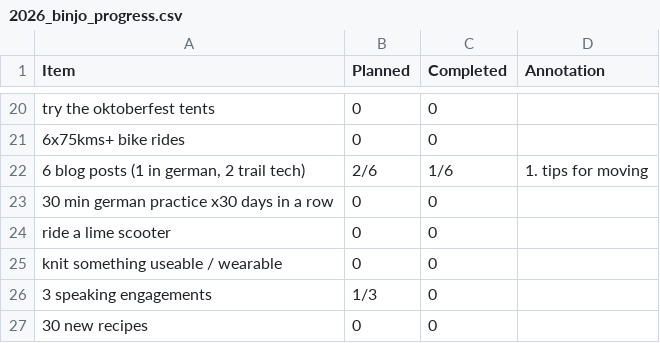
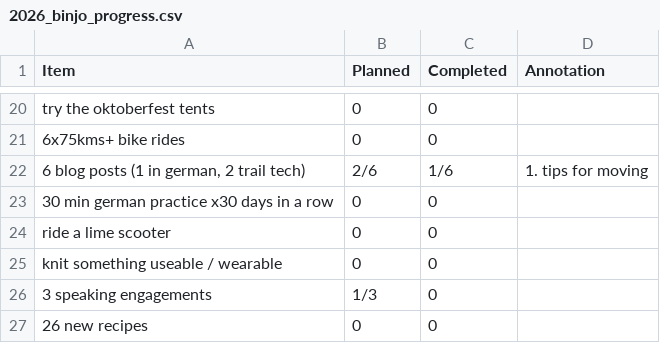
Before and after one commit to JoannaRoy/jo-website, a CSV file: src/blog_data/2026_binjo_progress.csv, drawn as a sheet; only a part is shown, gaps mark what is left out.

Commit message:
binjo gallery for 2026

```diff
--- a/src/blog_data/2026_binjo_progress.csv
+++ b/src/blog_data/2026_binjo_progress.csv
@@ -26,2 +26,2 @@ Item,Planned,Completed,Annotation
 "3 speaking engagements",1/3,0,
-"30 new recipes",0,0,
+"26 new recipes",0,0,
```
Also changed, not shown: 5 other files.
